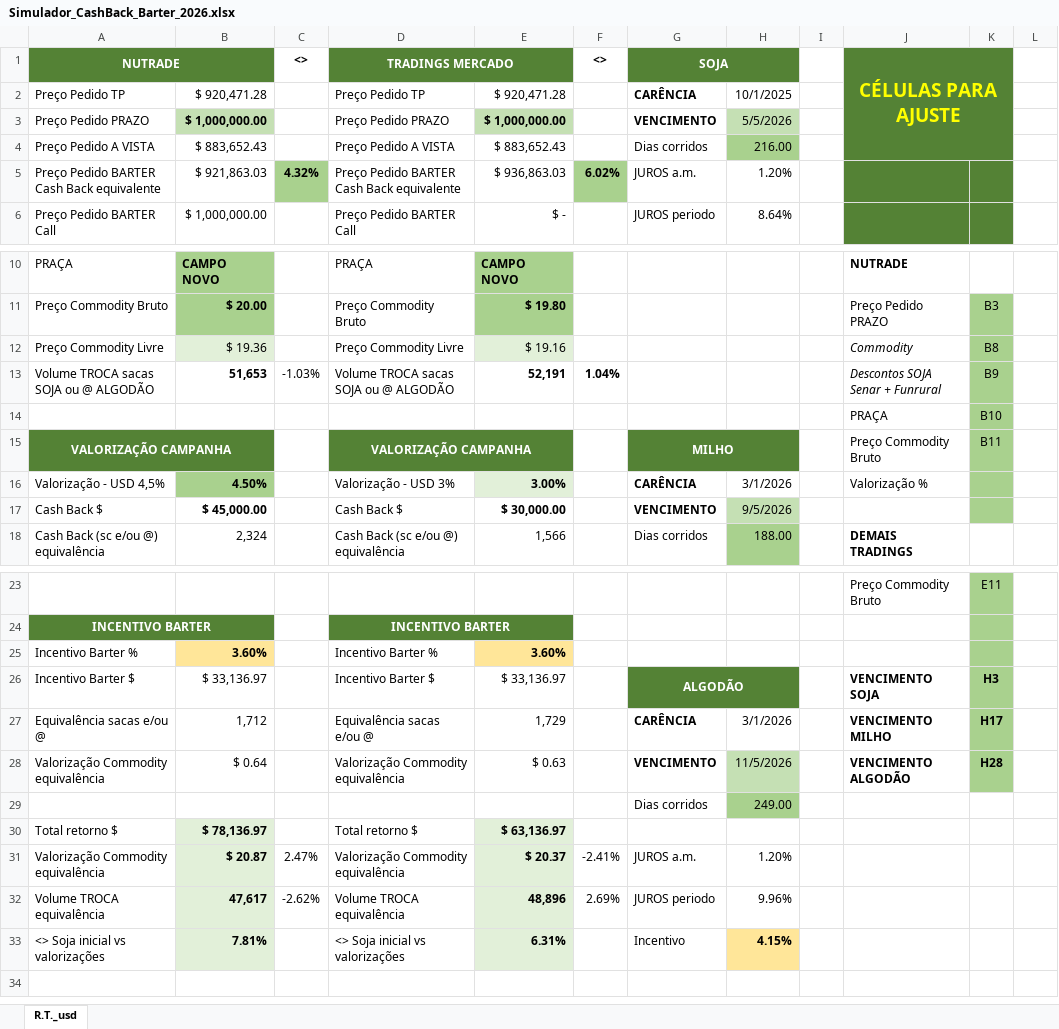
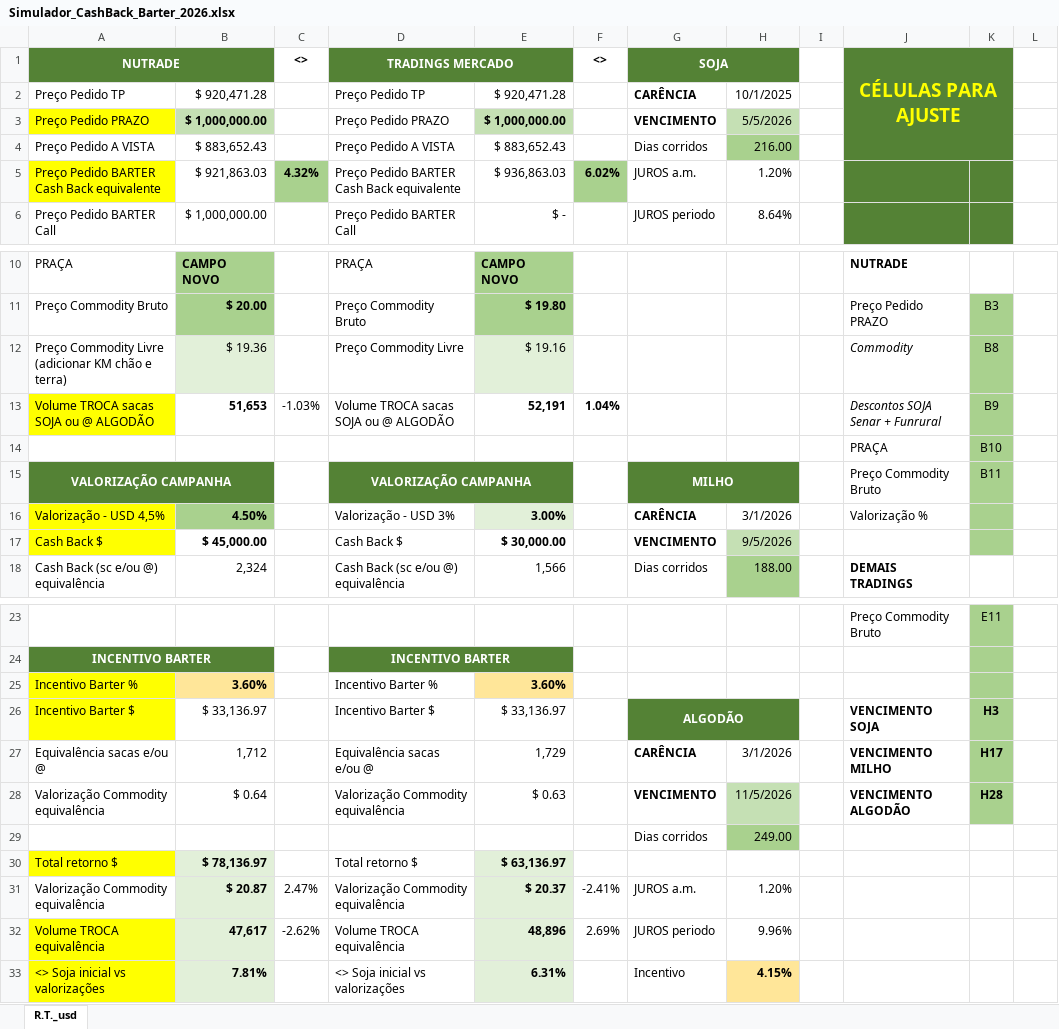
Before and after one commit to josuejofre/barter-simulator, an Excel workbook: Simulador_CashBack_Barter_2026.xlsx, sheet R.T._usd, drawn as a sheet; only a part is shown, gaps mark what is left out; values as stored, in another font and other column widths than the file's, no borders; conditional formats not drawn; the diff names each change by its address in the sheet, - before the commit and + after, or states it on an @@ line.

Commit message:
feat: alinhar simulador barter com planilha Simulador_CashBack_Barter_2026
- Atualizar nomenclatura para Preco Pedido PRAZO, Preco Pedido BARTER Cash Back equivalente e Total Retorno
- Calcular Incentivo Barter % e $, Cash Back e Volume TROCA equivalencia
- Refatorar tabela do Racional com todas as etapas da planilha de 2026
- Remover termo Seguro Agricola mantendo garantia exclusivamente como CPR Fisica
- Tratar despesa de deslocamento de frete de forma unitaria sobre o Preco Livre

```diff
--- a/Simulador_CashBack_Barter_2026.xlsx (sheet R.T._usd)
+++ b/Simulador_CashBack_Barter_2026.xlsx (sheet R.T._usd)
-A3 fill: none
+A3 fill: #FFFF00
-A5 fill: none
+A5 fill: #FFFF00
-A12 (NUTRADE): Preço Commodity Livre
+A12 (NUTRADE): Preço Commodity Livre (adicionar KM chão e terra)
-A13 fill: none
+A13 fill: #FFFF00
-A16:A17 fill: none
+A16:A17 fill: #FFFF00
-A25:A26 fill: none
+A25:A26 fill: #FFFF00
-A30 fill: none
+A30 fill: #FFFF00
-A32:A33 fill: none
+A32:A33 fill: #FFFF00
```
Also changed, not shown: 5 other files.
